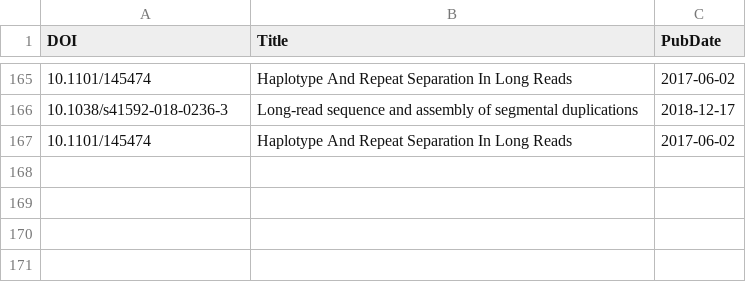
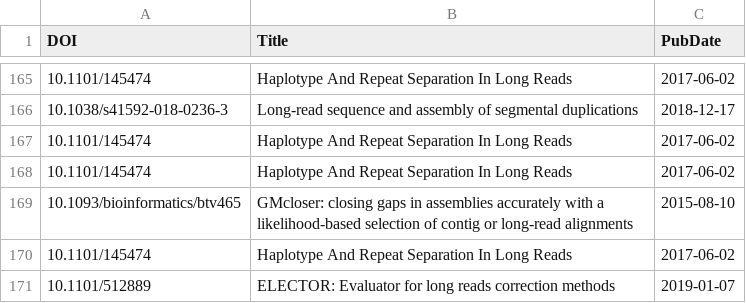
Before and after one commit to mritchielab/long_read_tools, a CSV file: docs/data/titles.csv, drawn as a sheet; only a part is shown, gaps mark what is left out; the diff names each change by its address in the sheet, - before the commit and + after, or states it on an @@ line.

```diff
--- a/docs/data/titles.csv
+++ b/docs/data/titles.csv
+row 168: 10.1101/145474 | Haplotype And Repeat Separation In Long Reads | 2017-06-02
+row 169: 10.1093/bioinformatics/btv465 | GMcloser: closing gaps in assemblies accurately with a likelihood-based selection of contig or long-read alignments | 2015-08-10
+row 170: 10.1101/145474 | Haplotype And Repeat Separation In Long Reads | 2017-06-02
+row 171: 10.1101/512889 | ELECTOR: Evaluator for long reads correction methods | 2019-01-07
```
Also changed, not shown: lrs_tools_master.csv, 48 other files.
